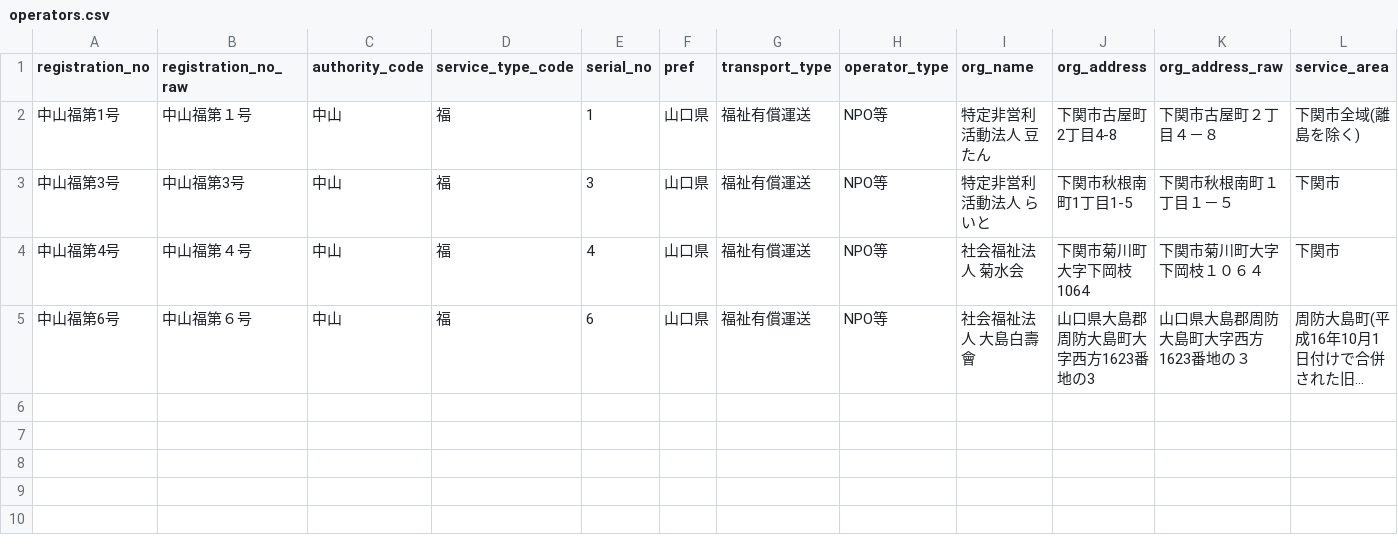
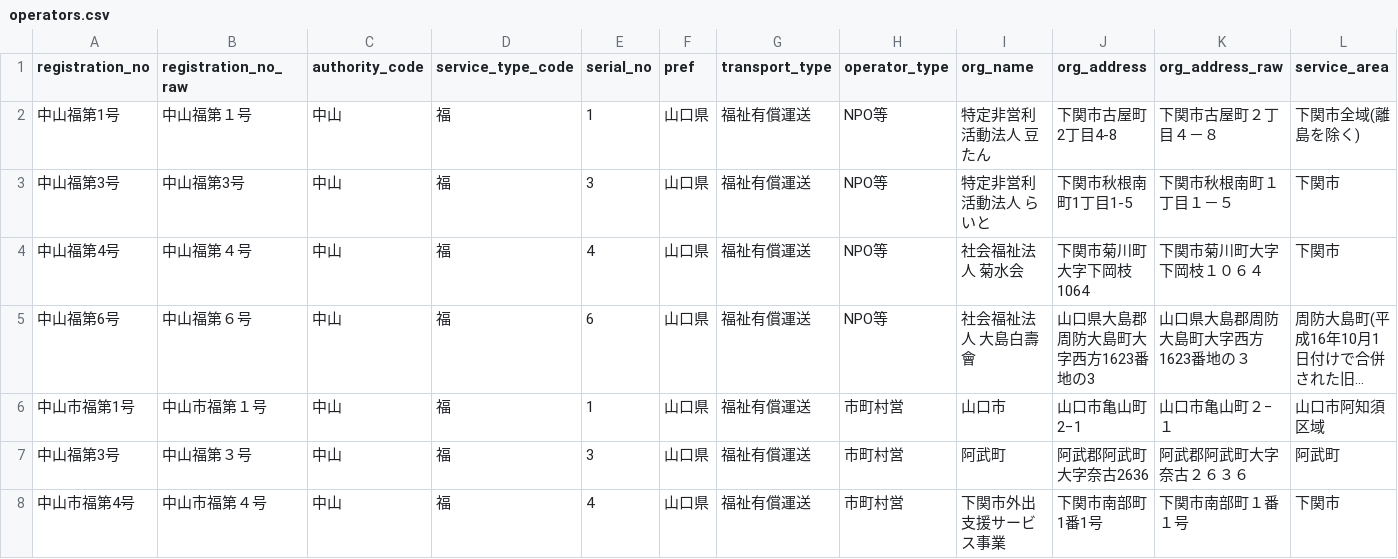
Before and after one commit to yyy-yuichi/yamaguchi-yusho-data, a CSV file: data/operators.csv, drawn as a sheet; only a part is shown; long unchanged cells end in …; rows hold the shown columns only; the diff names each change by its address in the sheet, - before the commit and + after, or states it on an @@ line.

```diff
--- a/data/operators.csv
+++ b/data/operators.csv
+row 6: 中山市福第1号 | 中山市福第１号 | 中山 | 福 | 1 | 山口県 | 福祉有償運送 | 市町村営 | 山口市 | 山口市亀山町2−1 | 山口市亀山町２−１ | 山口市阿知須区域
+row 7: 中山福第3号 | 中山福第３号 | 中山 | 福 | 3 | 山口県 | 福祉有償運送 | 市町村営 | 阿武町 | 阿武郡阿武町大字奈古2636 | 阿武郡阿武町大字奈古２６３６ | 阿武町
+row 8: 中山市福第4号 | 中山市福第４号 | 中山 | 福 | 4 | 山口県 | 福祉有償運送 | 市町村営 | 下関市外出支援サービス事業 | 下関市南部町1番1号 | 下関市南部町１番１号 | 下関市
```
Also changed, not shown: data/vehicles.csv, 17 other files.
